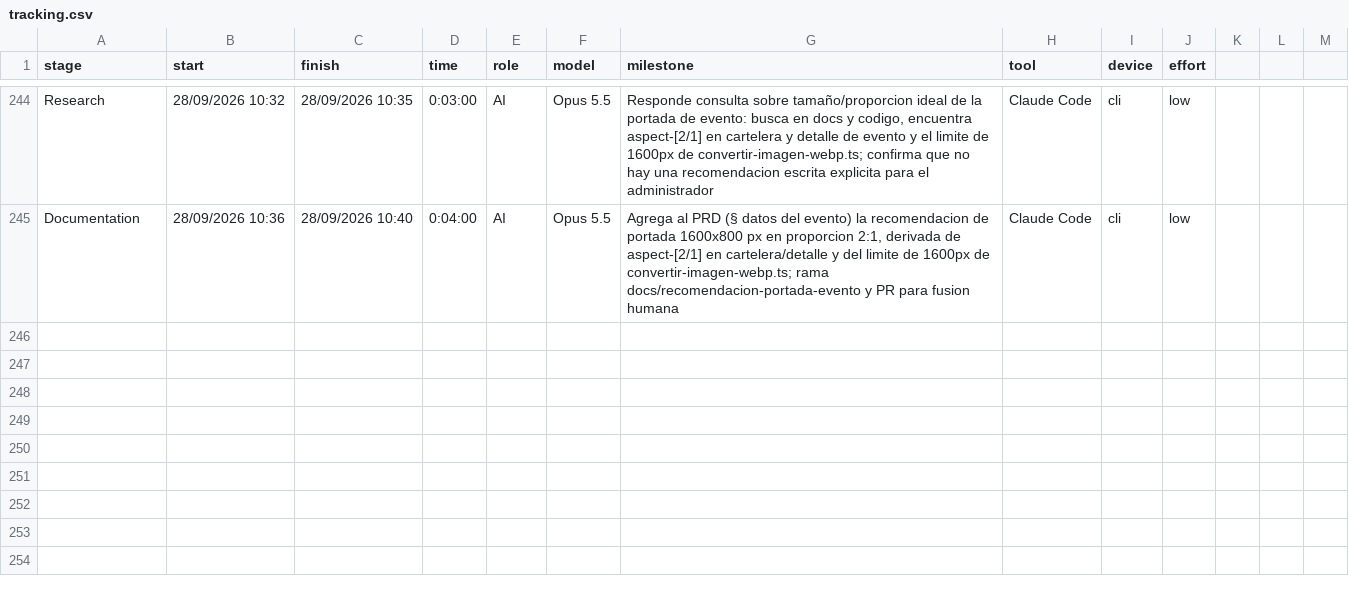
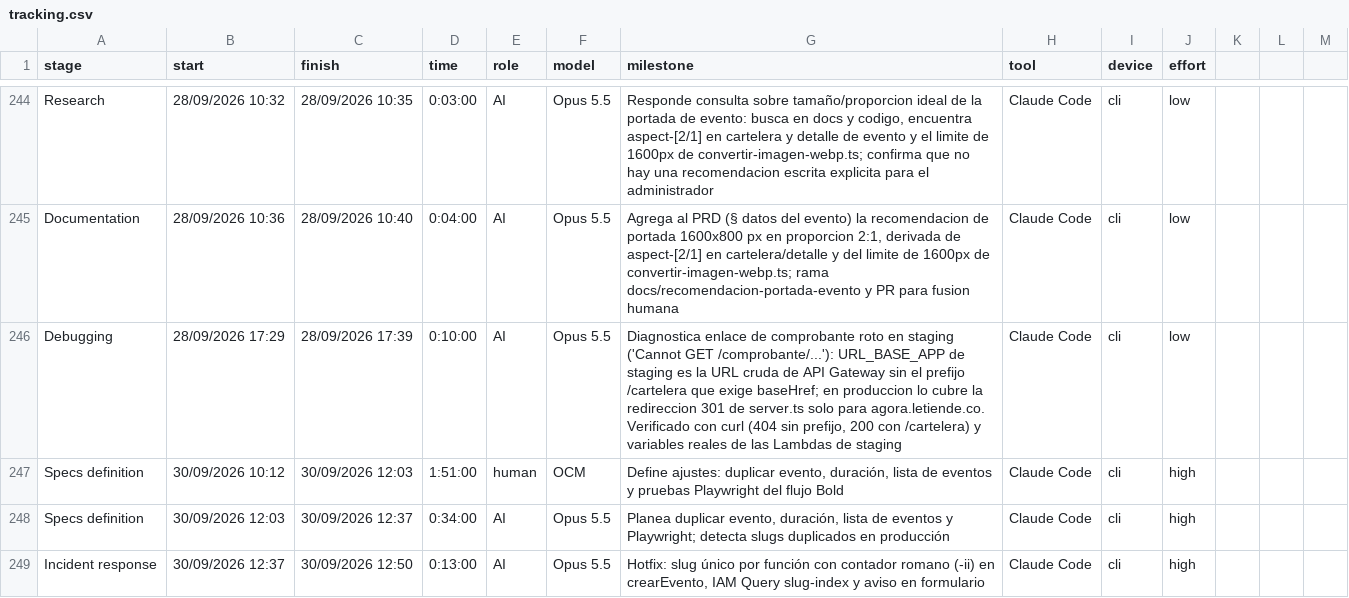
Before and after one commit to ocastelblanco/agora-letiende, a CSV file: docs/tracking.csv, drawn as a sheet; only a part is shown, gaps mark what is left out.

```diff
--- a/docs/tracking.csv
+++ b/docs/tracking.csv
@@ -245 +245,5 @@ Research,28/09/2026 10:32,28/09/2026 10:35,0:03:00,AI,Opus 5.5,"Responde consult
 Documentation,28/09/2026 10:36,28/09/2026 10:40,0:04:00,AI,Opus 5.5,"Agrega al PRD (§ datos del evento) la recomendacion de portada 1600x800 px en proporcion 2:1, derivada de aspect-[2/1] en cartelera/detalle y del limite de 1600px de convertir-imagen-webp.ts; rama docs/recomendacion-portada-evento y PR para fusion humana",Claude Code,cli,low
+Debugging,28/09/2026 17:29,28/09/2026 17:39,0:10:00,AI,Opus 5.5,"Diagnostica enlace de comprobante roto en staging ('Cannot GET /comprobante/...'): URL_BASE_APP de staging es la URL cruda de API Gateway sin el prefijo /cartelera que exige baseHref; en produccion lo cubre la redireccion 301 de server.ts solo para agora.letiende.co. Verificado con curl (404 sin prefijo, 200 con /cartelera) y variables reales de las Lambdas de staging",Claude Code,cli,low
+Specs definition,30/09/2026 10:12,30/09/2026 12:03,1:51:00,human,OCM,"Define ajustes: duplicar evento, duración, lista de eventos y pruebas Playwright del flujo Bold",Claude Code,cli,high
+Specs definition,30/09/2026 12:03,30/09/2026 12:37,0:34:00,AI,Opus 5.5,"Planea duplicar evento, duración, lista de eventos y Playwright; detecta slugs duplicados en producción",Claude Code,cli,high
+Incident response,30/09/2026 12:37,30/09/2026 12:50,0:13:00,AI,Opus 5.5,"Hotfix: slug único por función con contador romano (-ii) en crearEvento, IAM Query slug-index y aviso en formulario",Claude Code,cli,high
```
Also changed, not shown: 6 other files.
